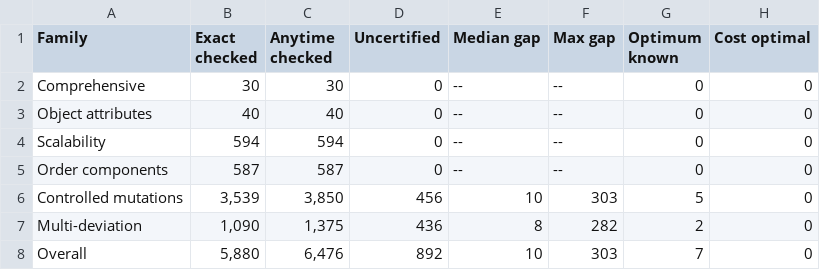
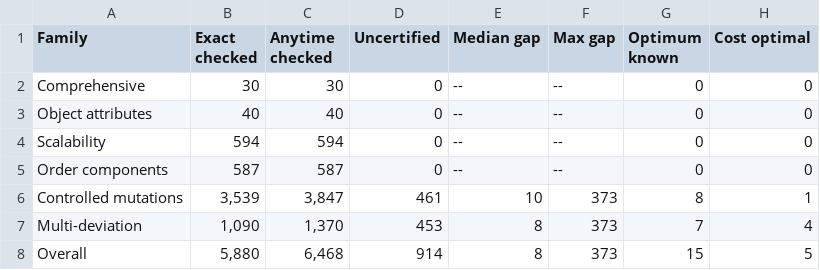
Before and after one commit to zsuzsanna-nagy/odacc, a CSV file: results/tables/table_correctness.csv, drawn as a sheet.

```diff
--- a/results/tables/table_correctness.csv
+++ b/results/tables/table_correctness.csv
@@ -5,4 +5,4 @@ Scalability,594,594,0,--,--,0,0
 Order components,587,587,0,--,--,0,0
-Controlled mutations,"3,539","3,850",456,10,303,5,0
-Multi-deviation,"1,090","1,375",436,8,282,2,0
-Overall,"5,880","6,476",892,10,303,7,0
+Controlled mutations,"3,539","3,847",461,10,373,8,1
+Multi-deviation,"1,090","1,370",453,8,373,7,4
+Overall,"5,880","6,468",914,8,373,15,5
```
Also changed, not shown: results/tables/per_suite.csv, results/tables/table_completion.csv, 19 other files.
